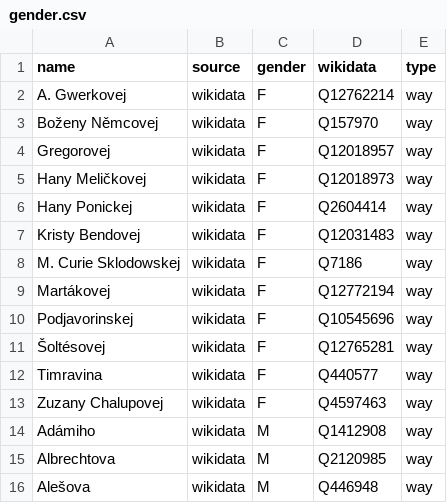
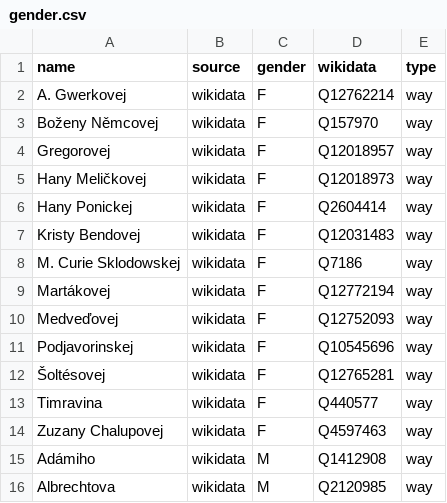
Before and after one commit to EqualStreetNames/equalstreetnames-bratislava, a CSV file: data/gender.csv, drawn as a sheet; only a part is shown; the shorter side is filled out with more unchanged rows; the diff names each change by its address in the sheet, - before the commit and + after, or states it on an @@ line.

```diff
--- a/data/gender.csv
+++ b/data/gender.csv
+row 10: Medveďovej | wikidata | F | Q12752093 | way
```
Also changed, not shown: data/other.csv, 3 other files.
